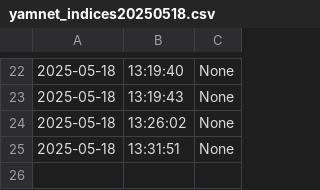
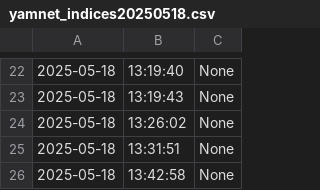
Before and after one commit to PocT1k/tablo, a CSV file: data/log/yamnet_indices20250518.csv, drawn as a sheet; only a part is shown, gaps mark what is left out; the diff names each change by its address in the sheet, - before the commit and + after, or states it on an @@ line.

```diff
--- a/data/log/yamnet_indices20250518.csv
+++ b/data/log/yamnet_indices20250518.csv
+row 26: 2025-05-18 | 13:42:58 | None
```
Also changed, not shown: data/log/face_attendance20250518.csv, data/log/vosk_world20250518.csv, 6 other files.
